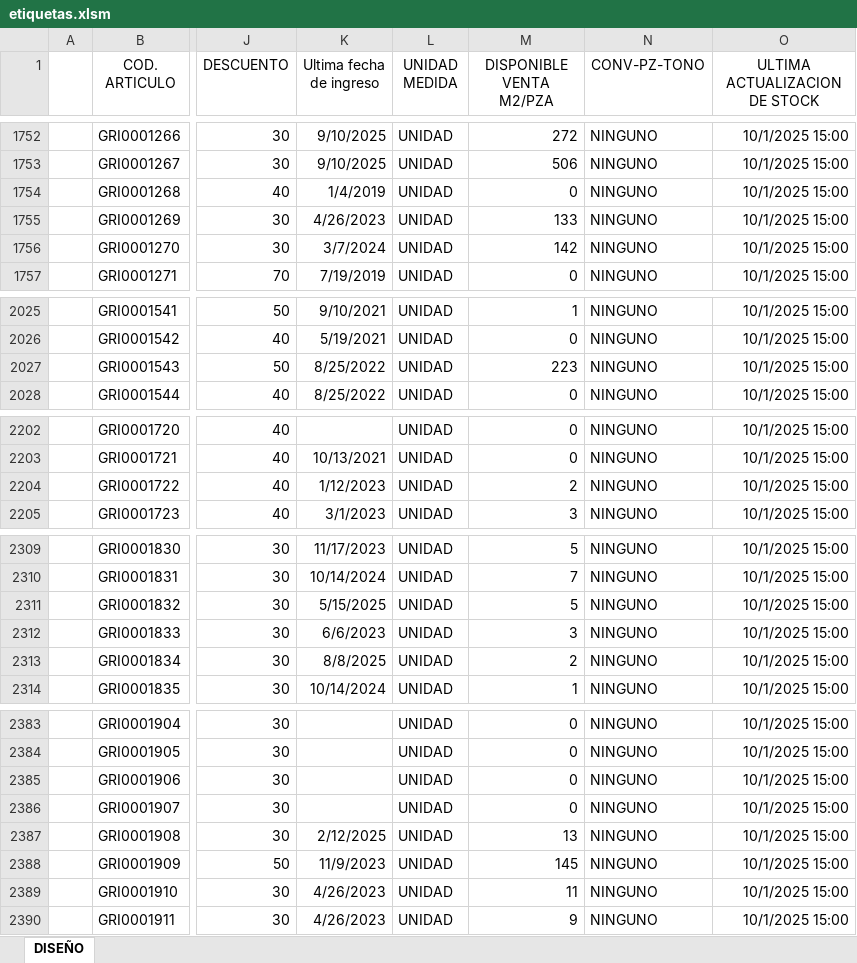
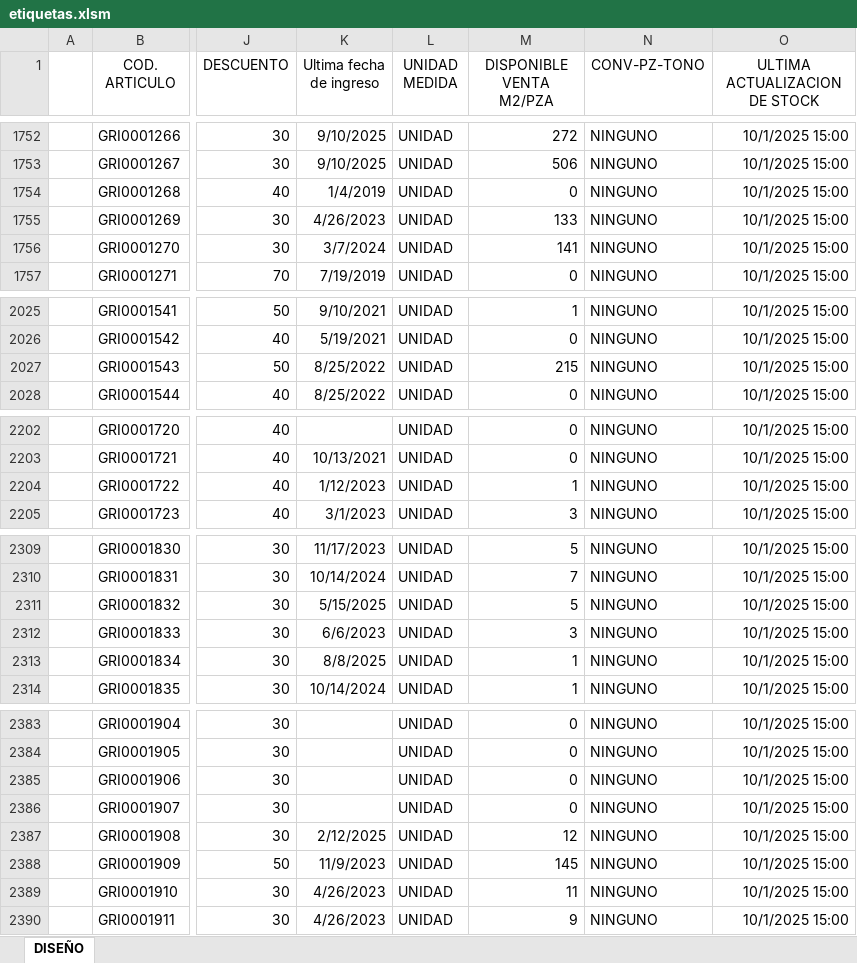
Before and after one commit to Rouchard/tumpar-etiquetas, an Excel workbook: etiquetas.xlsm, sheet DISEÑO, drawn as a sheet; only a part is shown, gaps mark what is left out; values as stored, in another font and other column widths than the file's, no borders; charts and pictures and table styles not drawn; the diff covers the shown part only; the diff names each change by its address in the sheet, - before the commit and + after, or states it on an @@ line.

```diff
--- a/etiquetas.xlsm (sheet DISEÑO)
+++ b/etiquetas.xlsm (sheet DISEÑO)
-M1756 (DISPONIBLE VENTA M2/PZA): 142
+M1756 (DISPONIBLE VENTA M2/PZA): 141
-M2027 (DISPONIBLE VENTA M2/PZA): 223
+M2027 (DISPONIBLE VENTA M2/PZA): 215
-M2204 (DISPONIBLE VENTA M2/PZA): 2
+M2204 (DISPONIBLE VENTA M2/PZA): 1
-M2313 (DISPONIBLE VENTA M2/PZA): 2
+M2313 (DISPONIBLE VENTA M2/PZA): 1
-M2387 (DISPONIBLE VENTA M2/PZA): 13
+M2387 (DISPONIBLE VENTA M2/PZA): 12
```
Also changed, not shown: 61 edited cells elsewhere in this sheet.
